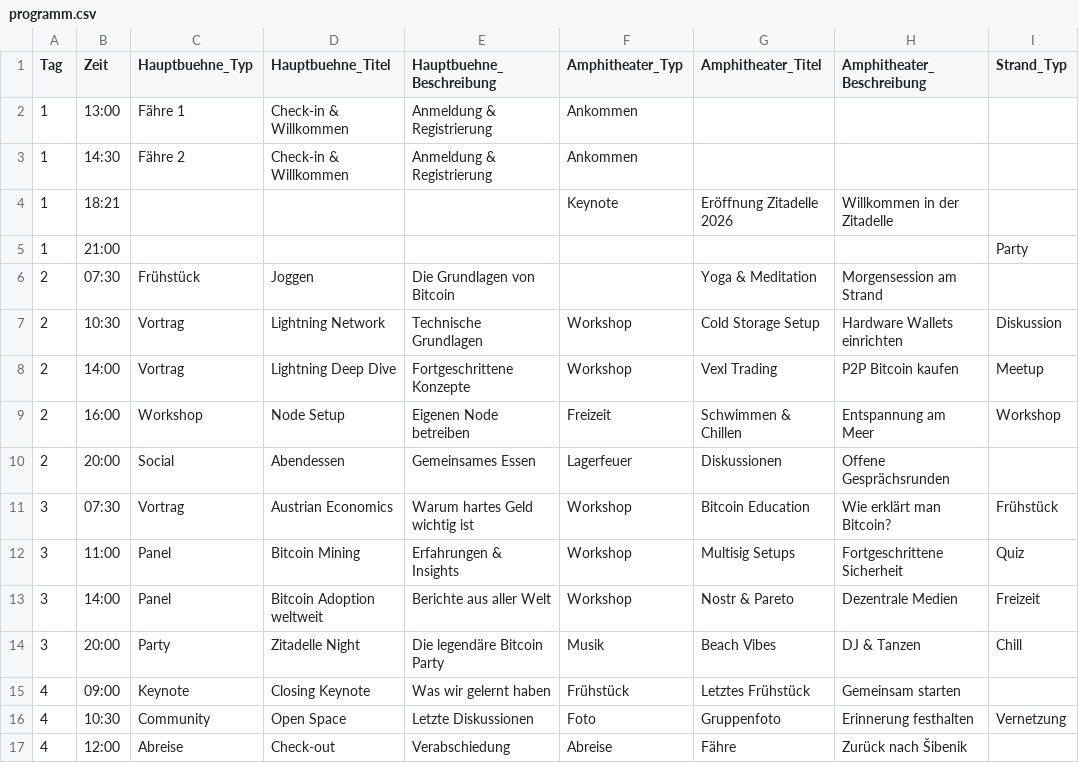
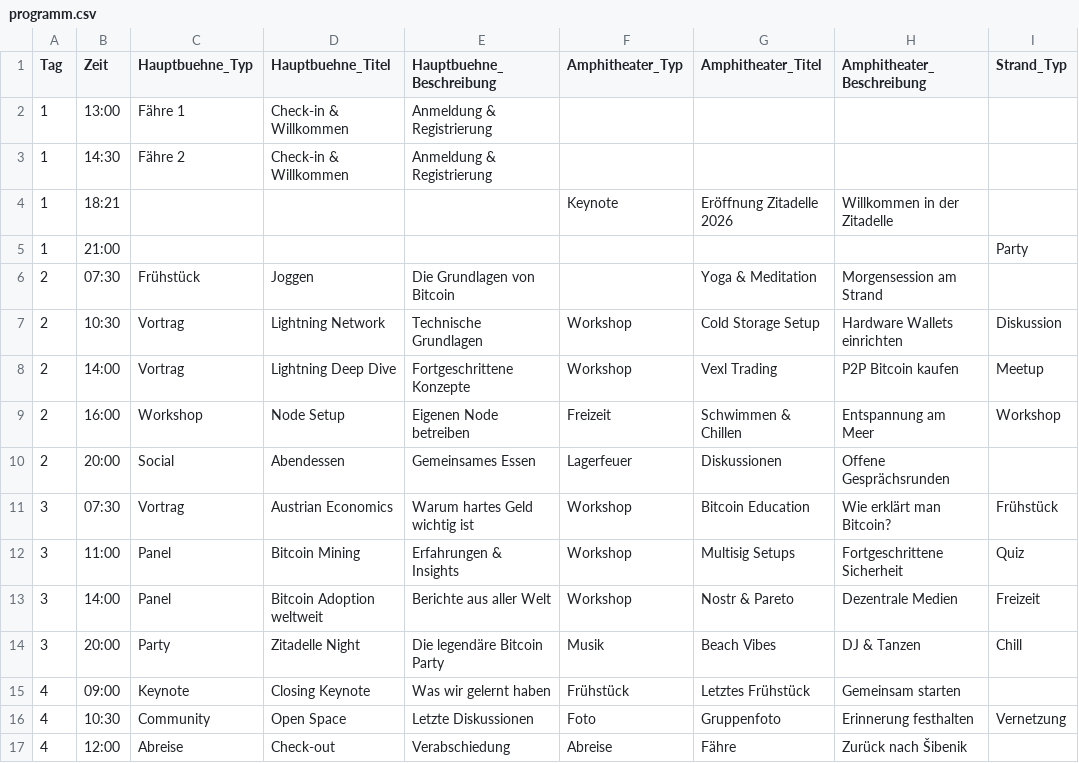
Before and after one commit to Razue/zitadelle2026, a CSV file: programm.csv, drawn as a sheet; only a part is shown; the diff names each change by its address in the sheet, - before the commit and + after, or states it on an @@ line.

Commit message:
Update programm.csv

```diff
--- a/programm.csv
+++ b/programm.csv
-F2:F3 (Amphitheater_Typ): Ankommen
+F2:F3 (Amphitheater_Typ): (empty)
```
